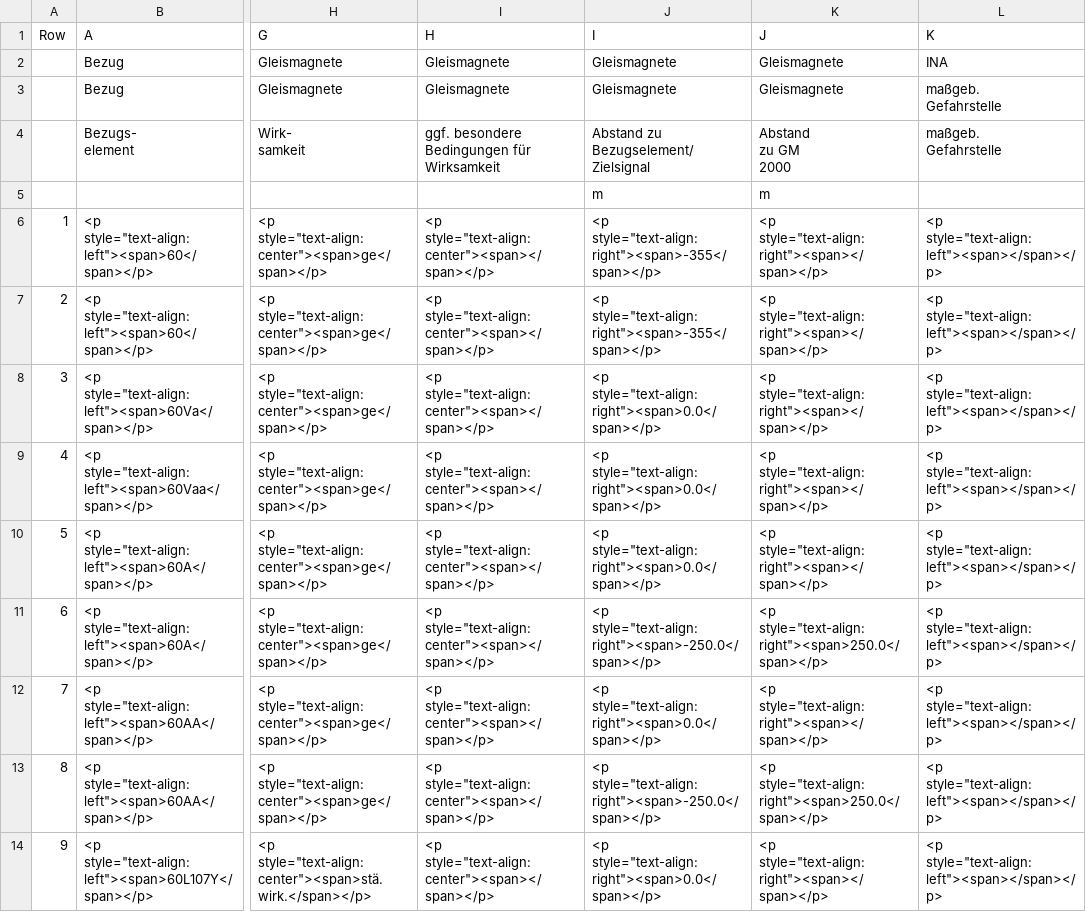
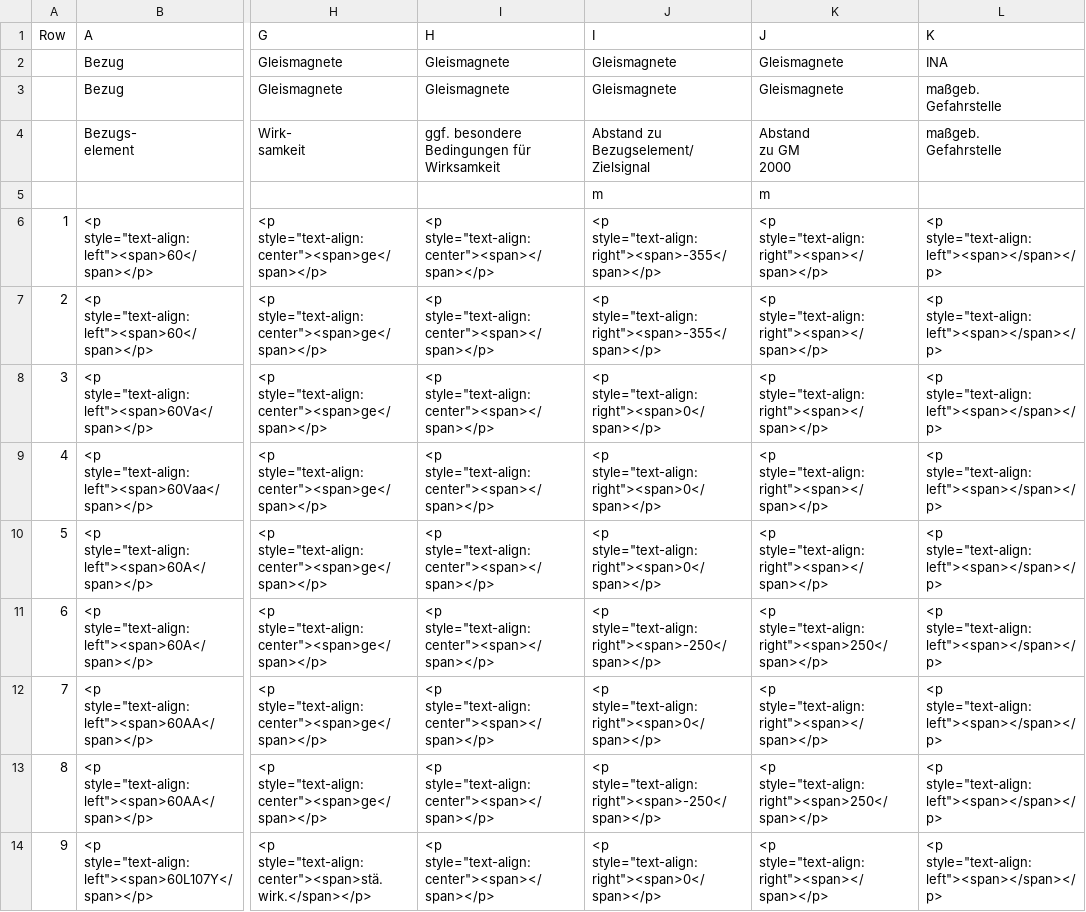
Before and after one commit to SuB-PlanPro/set, a CSV file: java/bundles/org.eclipse.set.swtbot/test_res/table_reference/pphn/sskp_dm_reference.csv, drawn as a sheet; only a part is shown, gaps mark what is left out; the diff covers the shown part only; the diff names each change by its address in the sheet, - before the commit and + after, or states it on an @@ line.

Commit message:
Update condition for Sskp-dm (#2067)
* Update condition for Sskp-dm

* Update table reference

* Update TAble name

---------

Co-authored-by: Marius Heine <m.heine@geprog.com>
Co-authored-by: eclipse-set-bot <set-bot@eclipse.org>

```diff
--- a/java/bundles/org.eclipse.set.swtbot/test_res/table_reference/pphn/sskp_dm_reference.csv
+++ b/java/bundles/org.eclipse.set.swtbot/test_res/table_reference/pphn/sskp_dm_reference.csv
-J8:J10 (I): <p style="text-align:right"><span>0.0</span></p>
+J8:J10 (I): <p style="text-align:right"><span>0</span></p>
-J11 (I): <p style="text-align:right"><span>-250.0</span></p>
+J11 (I): <p style="text-align:right"><span>-250</span></p>
-K11 (J): <p style="text-align:right"><span>250.0</span></p>
+K11 (J): <p style="text-align:right"><span>250</span></p>
-J12 (I): <p style="text-align:right"><span>0.0</span></p>
+J12 (I): <p style="text-align:right"><span>0</span></p>
-J13 (I): <p style="text-align:right"><span>-250.0</span></p>
+J13 (I): <p style="text-align:right"><span>-250</span></p>
-K13 (J): <p style="text-align:right"><span>250.0</span></p>
+K13 (J): <p style="text-align:right"><span>250</span></p>
-J14 (I): <p style="text-align:right"><span>0.0</span></p>
+J14 (I): <p style="text-align:right"><span>0</span></p>
```
Also changed, not shown: 73 edited cells elsewhere in this file, 4 other files.
